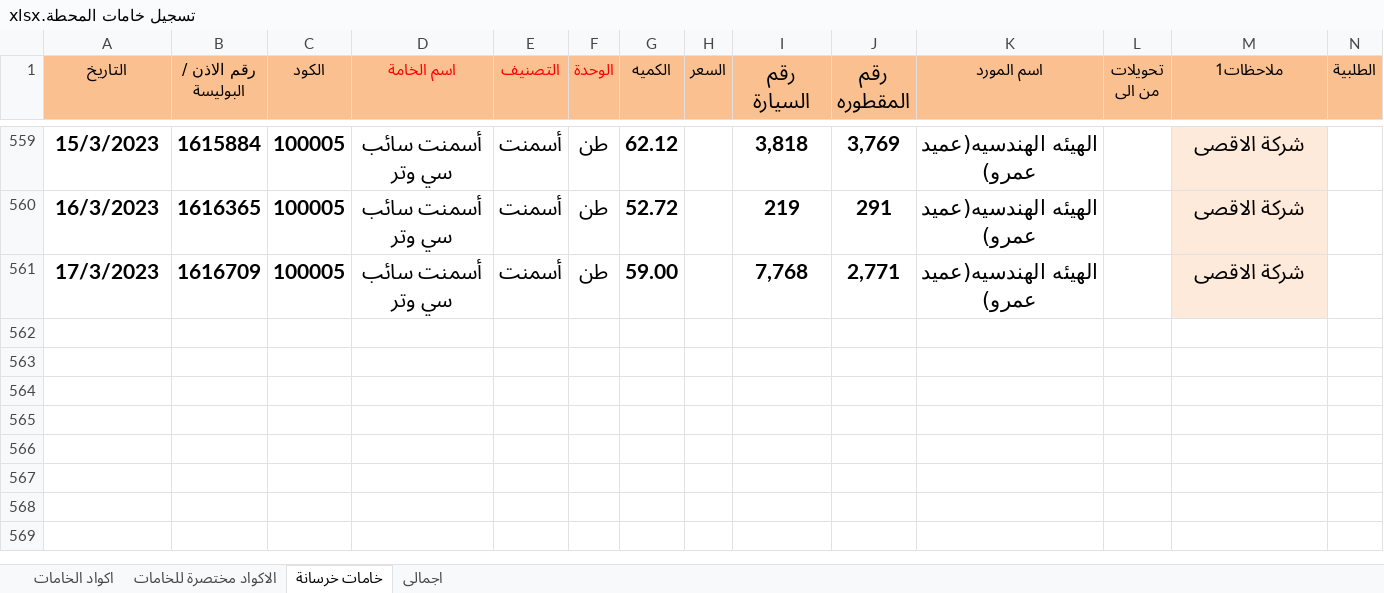
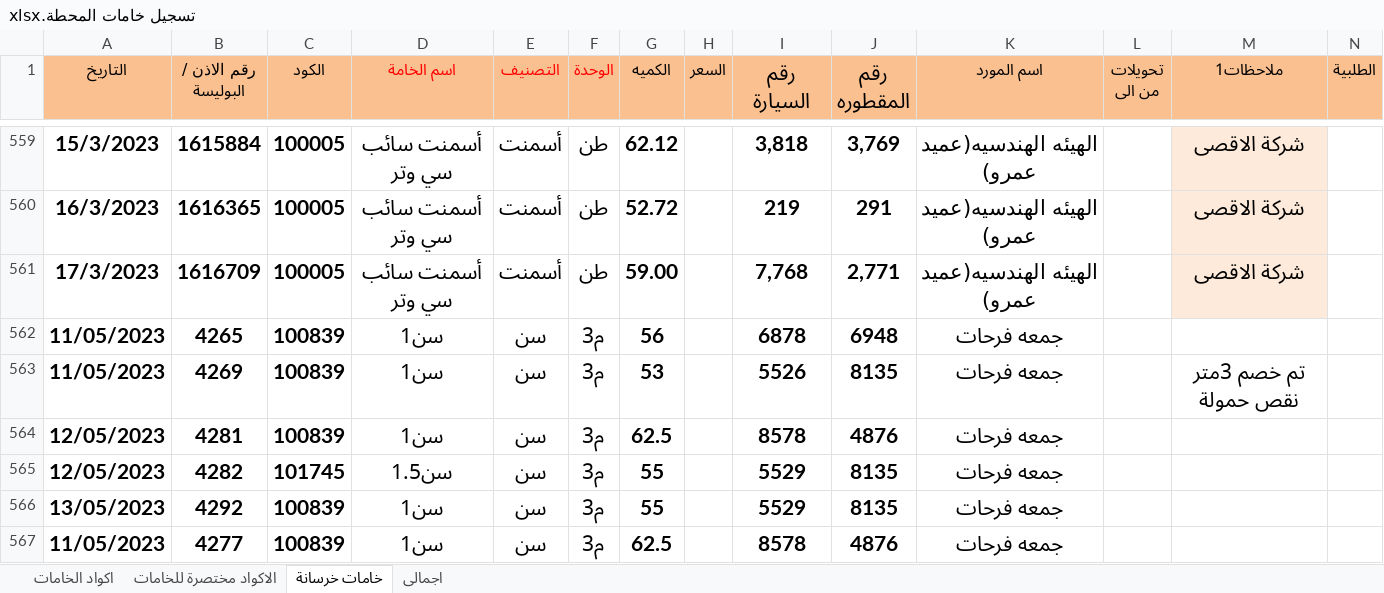
Before and after one commit to ahmedselsheikh/Imports-of-ready-mixed-concrete-plant-AbuHomos, an Excel workbook: تسجيل خامات المحطة.xlsx, sheet خامات خرسانة, drawn as a sheet; only a part is shown, gaps mark what is left out; values as stored, in another font and other column widths than the file's, no borders; the diff names each change by its address in the sheet, - before the commit and + after, or states it on an @@ line.

Commit message:
update 10-5-2023

```diff
--- a/تسجيل خامات المحطة.xlsx (sheet خامات خرسانة)
+++ b/تسجيل خامات المحطة.xlsx (sheet خامات خرسانة)
+row 562: 11/05/2023 | 4265 | 100839 | سن1 | سن | م3 | 56 |  | 6878 | 6948 | جمعه فرحات
+row 563: 11/05/2023 | 4269 | 100839 | سن1 | سن | م3 | 53 |  | 5526 | 8135 | جمعه فرحات |  | تم خصم 3متر نقص حمولة
+row 564: 12/05/2023 | 4281 | 100839 | سن1 | سن | م3 | 62.5 |  | 8578 | 4876 | جمعه فرحات
+row 565: 12/05/2023 | 4282 | 101745 | سن1.5 | سن | م3 | 55 |  | 5529 | 8135 | جمعه فرحات
+row 566: 13/05/2023 | 4292 | 100839 | سن1 | سن | م3 | 55 |  | 5529 | 8135 | جمعه فرحات
+row 567: 11/05/2023 | 4277 | 100839 | سن1 | سن | م3 | 62.5 |  | 8578 | 4876 | جمعه فرحات
```
